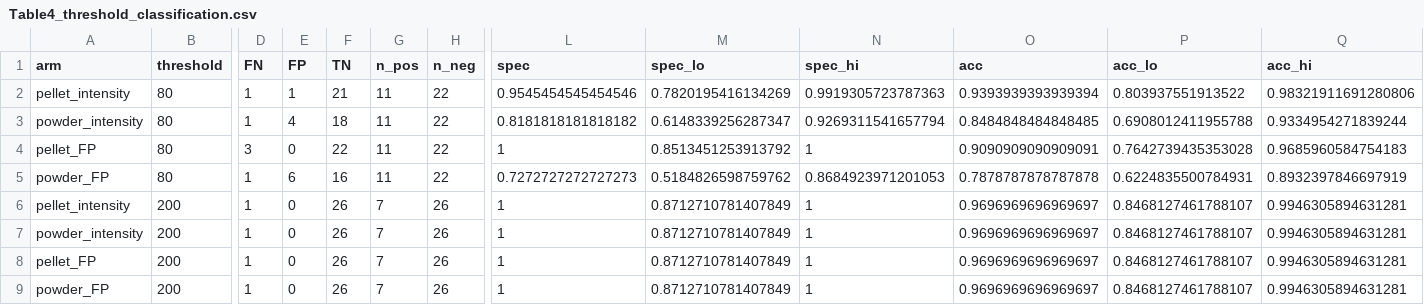
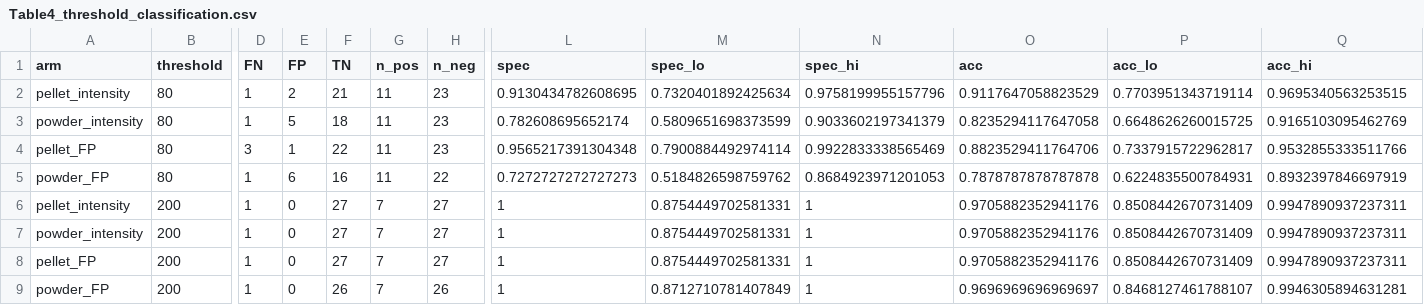
Before and after one commit to biopixl/PhD_Projects, a CSV file: Eaton-Fire-Ash/D2D/XRF/results/Table4_threshold_classification.csv, drawn as a sheet; only a part is shown, gaps mark what is left out; the diff covers the shown part only; the diff names each change by its address in the sheet, - before the commit and + after, or states it on an @@ line.

```diff
--- a/Eaton-Fire-Ash/D2D/XRF/results/Table4_threshold_classification.csv
+++ b/Eaton-Fire-Ash/D2D/XRF/results/Table4_threshold_classification.csv
-E2 (FP): 1
+E2 (FP): 2
-H2:H4 (n_neg): 22
+H2:H4 (n_neg): 23
-L2 (spec): 0.9545454545454546
+L2 (spec): 0.9130434782608695
-M2 (spec_lo): 0.7820195416134269
+M2 (spec_lo): 0.7320401892425634
-N2 (spec_hi): 0.9919305723787363
+N2 (spec_hi): 0.9758199955157796
-O2 (acc): 0.9393939393939394
+O2 (acc): 0.9117647058823529
-P2 (acc_lo): 0.803937551913522
+P2 (acc_lo): 0.7703951343719114
-Q2 (acc_hi): 0.98321911691280806
+Q2 (acc_hi): 0.9695340563253515
-E3 (FP): 4
+E3 (FP): 5
-L3 (spec): 0.8181818181818182
+L3 (spec): 0.782608695652174
-M3 (spec_lo): 0.6148339256287347
+M3 (spec_lo): 0.5809651698373599
-N3 (spec_hi): 0.9269311541657794
+N3 (spec_hi): 0.9033602197341379
-O3 (acc): 0.8484848484848485
+O3 (acc): 0.8235294117647058
-P3 (acc_lo): 0.6908012411955788
+P3 (acc_lo): 0.6648626260015725
-Q3 (acc_hi): 0.9334954271839244
+Q3 (acc_hi): 0.9165103095462769
-E4 (FP): 0
+E4 (FP): 1
-L4 (spec): 1
+L4 (spec): 0.9565217391304348
-M4 (spec_lo): 0.8513451253913792
+M4 (spec_lo): 0.7900884492974114
-N4 (spec_hi): 1
+N4 (spec_hi): 0.9922833338565469
-O4 (acc): 0.9090909090909091
+O4 (acc): 0.8823529411764706
-P4 (acc_lo): 0.7642739435353028
+P4 (acc_lo): 0.7337915722962817
-Q4 (acc_hi): 0.9685960584754183
+Q4 (acc_hi): 0.9532855333511766
-F6:F8 (TN): 26
+F6:F8 (TN): 27
-H6:H8 (n_neg): 26
+H6:H8 (n_neg): 27
-M6:M8 (spec_lo): 0.8712710781407849
+M6:M8 (spec_lo): 0.8754449702581331
-O6:O8 (acc): 0.9696969696969697
+O6:O8 (acc): 0.9705882352941176
-P6:P8 (acc_lo): 0.8468127461788107
+P6:P8 (acc_lo): 0.8508442670731409
-Q6:Q8 (acc_hi): 0.9946305894631281
+Q6:Q8 (acc_hi): 0.9947890937237311
```
Also changed, not shown: 84 edited cells elsewhere in this file, Eaton-Fire-Ash/D2D/XRF/data/cleaned/xrf_intensities.csv, Eaton-Fire-Ash/D2D/XRF/data/cleaned/xrf_intensities_wide.csv, 20 other files.
